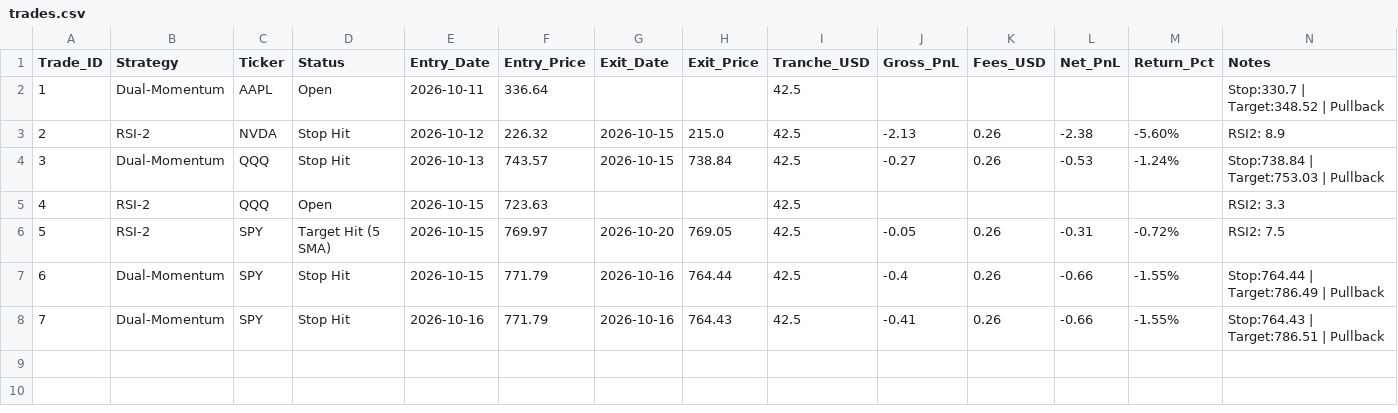
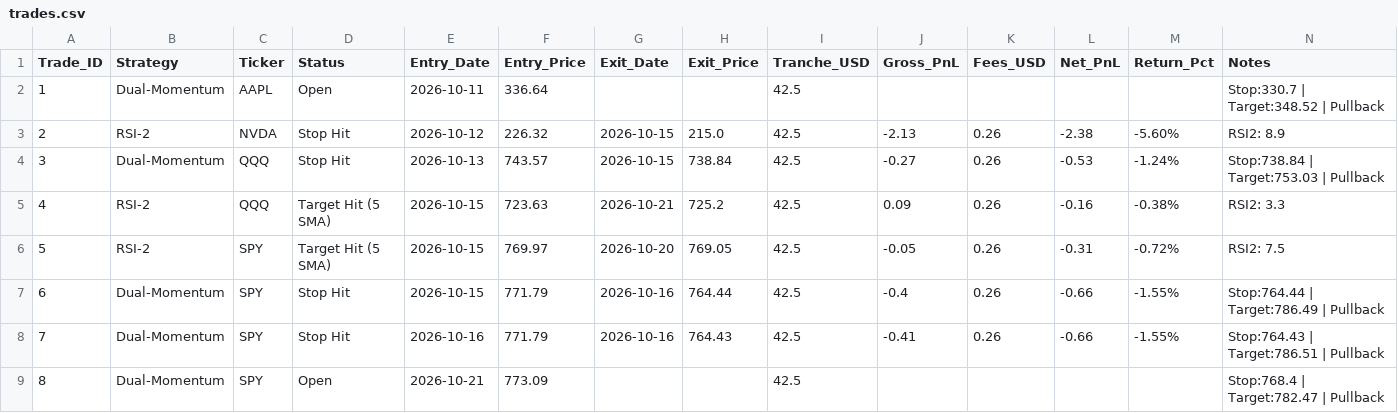
Before and after one commit to gabrielmateo826-netizen/gotrade-paper-trader, a CSV file: trades.csv, drawn as a sheet.

```diff
--- a/trades.csv
+++ b/trades.csv
@@ -4,3 +4,3 @@ Trade_ID,Strategy,Ticker,Status,Entry_Date,Entry_Price,Exit_Date,Exit_Price,Tran
 3,Dual-Momentum,QQQ,Stop Hit,2026-10-13,743.57,2026-10-15,738.84,42.5,-0.27,0.26,-0.53,-1.24%,Stop:738.84 | Target:753.03 | Pullback
-4,RSI-2,QQQ,Open,2026-10-15,723.63,,,42.5,,,,,RSI2: 3.3
+4,RSI-2,QQQ,Target Hit (5 SMA),2026-10-15,723.63,2026-10-21,725.2,42.5,0.09,0.26,-0.16,-0.38%,RSI2: 3.3
 5,RSI-2,SPY,Target Hit (5 SMA),2026-10-15,769.97,2026-10-20,769.05,42.5,-0.05,0.26,-0.31,-0.72%,RSI2: 7.5
@@ -8 +8,2 @@ Trade_ID,Strategy,Ticker,Status,Entry_Date,Entry_Price,Exit_Date,Exit_Price,Tran
 7,Dual-Momentum,SPY,Stop Hit,2026-10-16,771.79,2026-10-16,764.43,42.5,-0.41,0.26,-0.66,-1.55%,Stop:764.43 | Target:786.51 | Pullback
+8,Dual-Momentum,SPY,Open,2026-10-21,773.09,,,42.5,,,,,Stop:768.4 | Target:782.47 | Pullback
```
Also changed, not shown: 1 other file.
